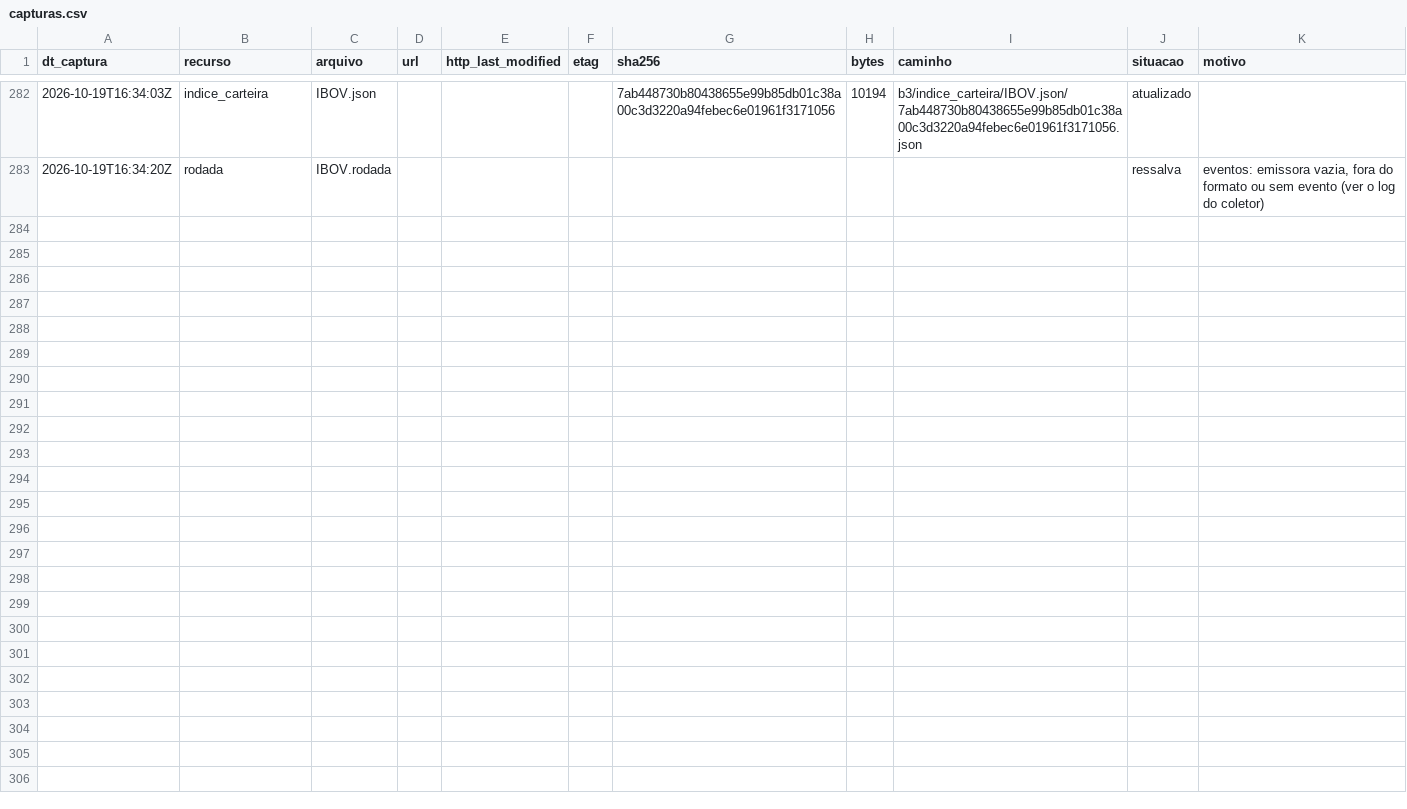
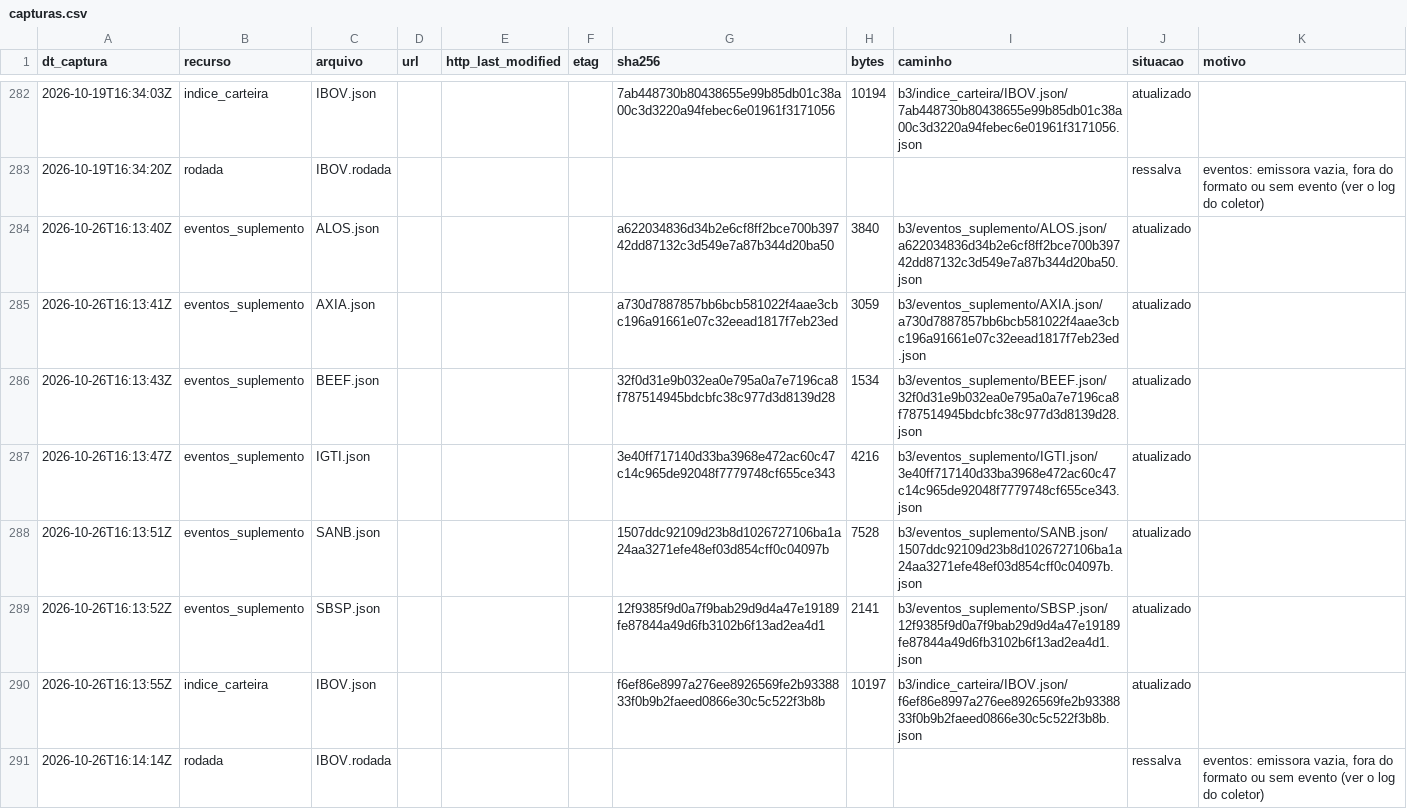
Before and after one commit to OsvaldoSantana/meol, a CSV file: docs/acervo/b3_eventos/capturas.csv, drawn as a sheet; only a part is shown, gaps mark what is left out; the diff names each change by its address in the sheet, - before the commit and + after, or states it on an @@ line.

```diff
--- a/docs/acervo/b3_eventos/capturas.csv
+++ b/docs/acervo/b3_eventos/capturas.csv
+row 284: 2026-10-26T16:13:40Z | eventos_suplemento | ALOS.json |  |  |  | a622034836d34b2e6cf8ff2bce700b39742dd87132c3d549e7a87b344d20ba50 | 3840 | b3/eventos_suplemento/ALOS.json/a622034836d34b2e6cf8ff2bce700b39742dd87132c3d549e7a87b344d20ba50.json | atualizado
+row 285: 2026-10-26T16:13:41Z | eventos_suplemento | AXIA.json |  |  |  | a730d7887857bb6bcb581022f4aae3cbc196a91661e07c32eead1817f7eb23ed | 3059 | b3/eventos_suplemento/AXIA.json/a730d7887857bb6bcb581022f4aae3cbc196a91661e07c32eead1817f7eb23ed.json | atualizado
+row 286: 2026-10-26T16:13:43Z | eventos_suplemento | BEEF.json |  |  |  | 32f0d31e9b032ea0e795a0a7e7196ca8f787514945bdcbfc38c977d3d8139d28 | 1534 | b3/eventos_suplemento/BEEF.json/32f0d31e9b032ea0e795a0a7e7196ca8f787514945bdcbfc38c977d3d8139d28.json | atualizado
+row 287: 2026-10-26T16:13:47Z | eventos_suplemento | IGTI.json |  |  |  | 3e40ff717140d33ba3968e472ac60c47c14c965de92048f7779748cf655ce343 | 4216 | b3/eventos_suplemento/IGTI.json/3e40ff717140d33ba3968e472ac60c47c14c965de92048f7779748cf655ce343.json | atualizado
+row 288: 2026-10-26T16:13:51Z | eventos_suplemento | SANB.json |  |  |  | 1507ddc92109d23b8d1026727106ba1a24aa3271efe48ef03d854cff0c04097b | 7528 | b3/eventos_suplemento/SANB.json/1507ddc92109d23b8d1026727106ba1a24aa3271efe48ef03d854cff0c04097b.json | atualizado
+row 289: 2026-10-26T16:13:52Z | eventos_suplemento | SBSP.json |  |  |  | 12f9385f9d0a7f9bab29d9d4a47e19189fe87844a49d6fb3102b6f13ad2ea4d1 | 2141 | b3/eventos_suplemento/SBSP.json/12f9385f9d0a7f9bab29d9d4a47e19189fe87844a49d6fb3102b6f13ad2ea4d1.json | atualizado
+row 290: 2026-10-26T16:13:55Z | indice_carteira | IBOV.json |  |  |  | f6ef86e8997a276ee8926569fe2b9338833f0b9b2faeed0866e30c5c522f3b8b | 10197 | b3/indice_carteira/IBOV.json/f6ef86e8997a276ee8926569fe2b9338833f0b9b2faeed0866e30c5c522f3b8b.json | atualizado
+row 291: 2026-10-26T16:14:14Z | rodada | IBOV.rodada |  |  |  |  |  |  | ressalva | eventos: emissora vazia, fora do formato ou sem evento (ver o log do coletor)
```
Also changed, not shown: docs/acervo/cvm/capturas.csv.
